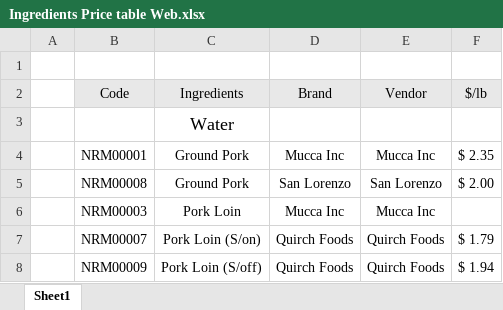
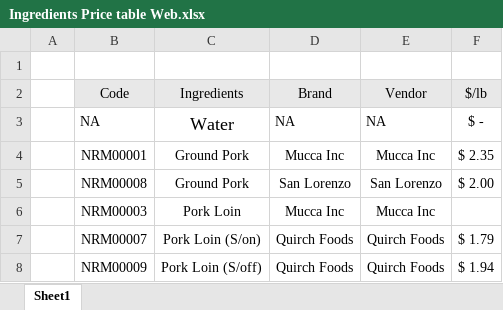
Before and after one commit to moonjunk310/Product-database, an Excel workbook: Ingredients Price table Web.xlsx, sheet Sheet1, drawn as a sheet; only a part is shown; values as stored, in another font and other column widths than the file's, no borders; removed rows and columns are numbered as before the commit, all else as after; the diff names each change by its address in the sheet, - before the commit and + after, or states it on an @@ line.

Commit message:
Add files via upload

```diff
--- a/Ingredients Price table Web.xlsx (sheet Sheet1)
+++ b/Ingredients Price table Web.xlsx (sheet Sheet1)
-row 3:  |  | Water
+row 3:  | NA | Water | NA | NA | $ -
```
